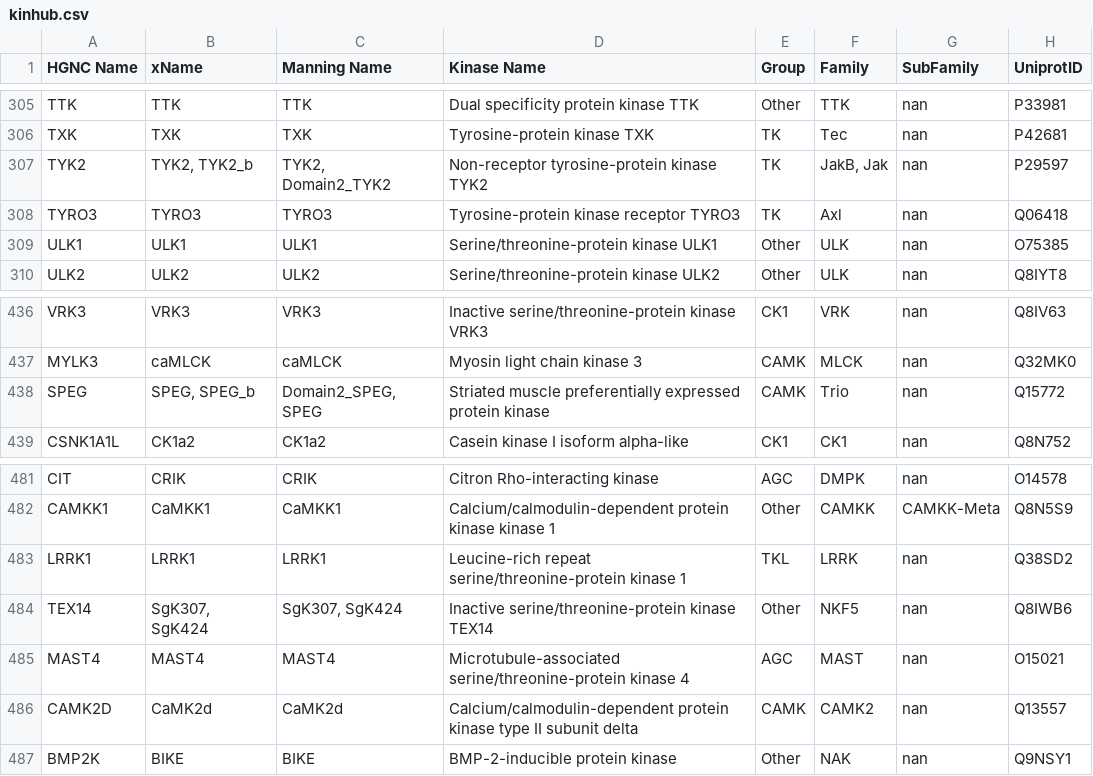
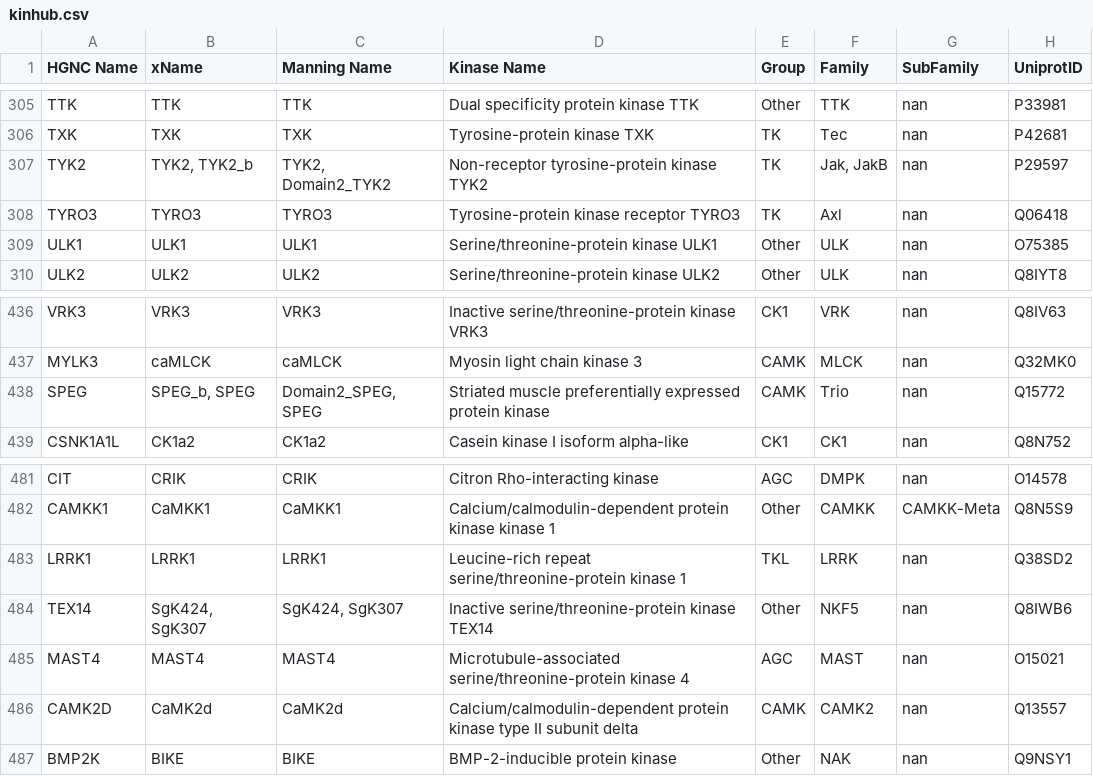
Before and after one commit to choderalab/missense-kinase-toolkit, a CSV file: data/kinhub.csv, drawn as a sheet; only a part is shown, gaps mark what is left out; the diff covers the shown part only.

```diff
--- a/data/kinhub.csv
+++ b/data/kinhub.csv
@@ -306,3 +306,3 @@ TTK,TTK,TTK,Dual specificity protein kinase TTK,Other,TTK,nan,P33981
 TXK,TXK,TXK,Tyrosine-protein kinase TXK,TK,Tec,nan,P42681
-TYK2,"TYK2, TYK2_b","TYK2, Domain2_TYK2",Non-receptor tyrosine-protein kinase TYK2,TK,"JakB, Jak",nan,P29597
+TYK2,"TYK2, TYK2_b","TYK2, Domain2_TYK2",Non-receptor tyrosine-protein kinase TYK2,TK,"Jak, JakB",nan,P29597
 TYRO3,TYRO3,TYRO3,Tyrosine-protein kinase receptor TYRO3,TK,Axl,nan,Q06418
@@ -437,3 +437,3 @@ VRK3,VRK3,VRK3,Inactive serine/threonine-protein kinase VRK3,CK1,VRK,nan,Q8IV63
 MYLK3,caMLCK,caMLCK,Myosin light chain kinase 3,CAMK,MLCK,nan,Q32MK0
-SPEG,"SPEG, SPEG_b","Domain2_SPEG, SPEG",Striated muscle preferentially expressed protein kinase,CAMK,Trio,nan,Q15772
+SPEG,"SPEG_b, SPEG","Domain2_SPEG, SPEG",Striated muscle preferentially expressed protein kinase,CAMK,Trio,nan,Q15772
 CSNK1A1L,CK1a2,CK1a2,Casein kinase I isoform alpha-like,CK1,CK1,nan,Q8N752
@@ -483,3 +483,3 @@ CAMKK1,CaMKK1,CaMKK1,Calcium/calmodulin-dependent protein kinase kinase 1,Other,
 LRRK1,LRRK1,LRRK1,Leucine-rich repeat serine/threonine-protein kinase 1,TKL,LRRK,nan,Q38SD2
-TEX14,"SgK307, SgK424","SgK307, SgK424",Inactive serine/threonine-protein kinase TEX14,Other,NKF5,nan,Q8IWB6
+TEX14,"SgK424, SgK307","SgK424, SgK307",Inactive serine/threonine-protein kinase TEX14,Other,NKF5,nan,Q8IWB6
 MAST4,MAST4,MAST4,Microtubule-associated serine/threonine-protein kinase 4,AGC,MAST,nan,O15021
```
Also changed, not shown: 21 edited cells elsewhere in this file, data/kinhub_klifs.csv, data/kinhub_uniprot.csv, 3 other files.
